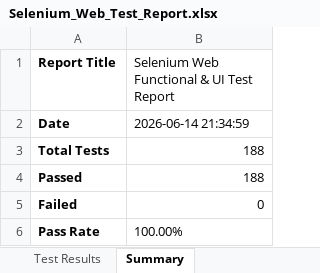
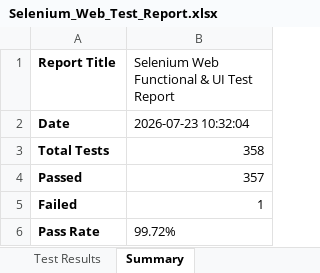
Before and after one commit to raveensylvia/FoodBridge2, an Excel workbook: reports/Selenium_Web_Test_Report.xlsx, sheet Summary, drawn as a sheet; values as stored, in another font and other column widths than the file's, no borders; the diff names each change by its address in the sheet, - before the commit and + after, or states it on an @@ line.

```diff
--- a/reports/Selenium_Web_Test_Report.xlsx (sheet Summary)
+++ b/reports/Selenium_Web_Test_Report.xlsx (sheet Summary)
-B2: 2026-06-14 21:34:59
+B2: 2026-07-23 10:32:04
-B3: 188
+B3: 358
-B4: 188
+B4: 357
-B5: 0
+B5: 1
-B6: 100.00%
+B6: 99.72%
```
Also changed, not shown: sheet Test Results, reports/Appium_Mobile_Test_Report.xlsx, reports/Security_Vulnerability_Test_Report.xlsx, 53 other files.
